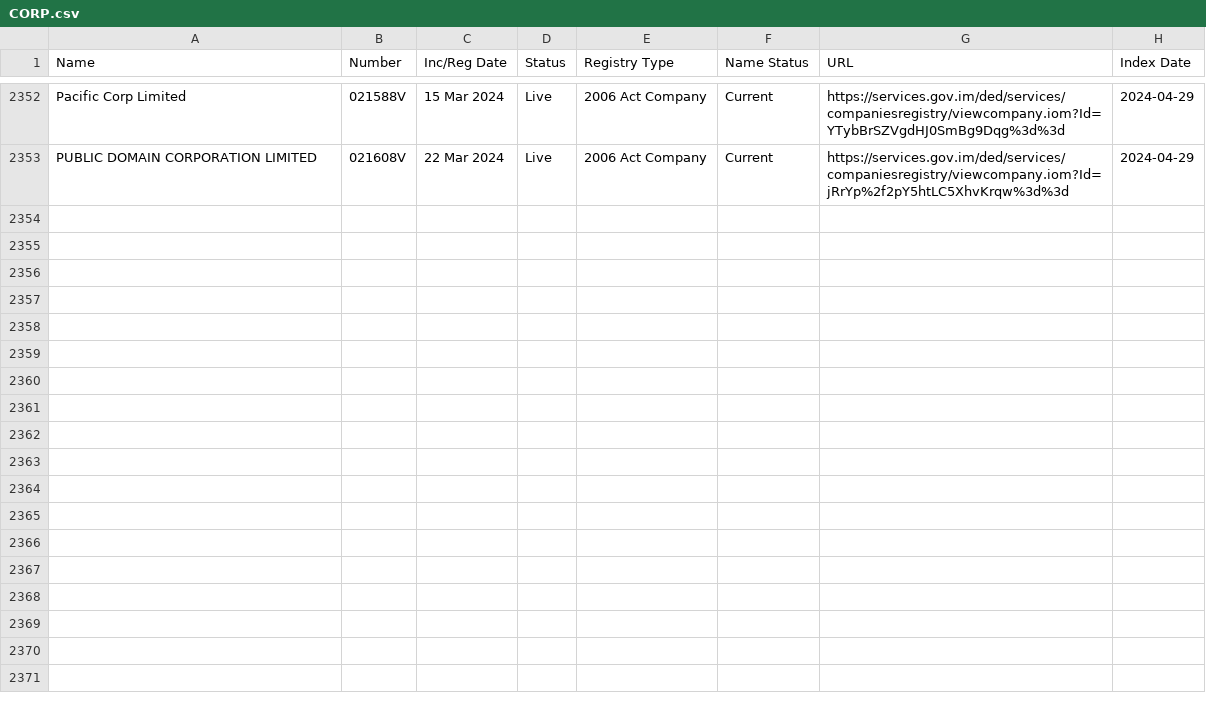
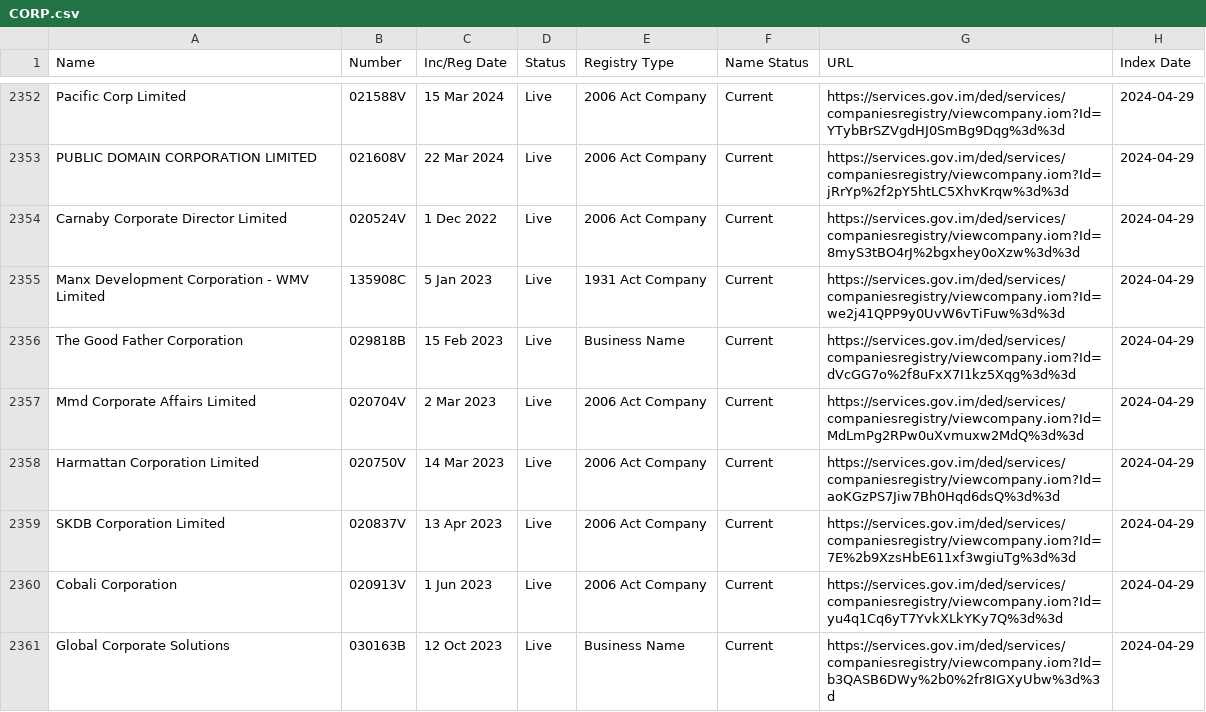
Before and after one commit to dankarran/isleofman-opendata, a CSV file: data/gov.im/companies/sources/terms/CORP.csv, drawn as a sheet; only a part is shown, gaps mark what is left out; the diff covers the shown part only; the diff names each change by its address in the sheet, - before the commit and + after, or states it on an @@ line.

```diff
--- a/data/gov.im/companies/sources/terms/CORP.csv
+++ b/data/gov.im/companies/sources/terms/CORP.csv
+row 2354: Carnaby Corporate Director Limited | 020524V | 1 Dec 2022 | Live | 2006 Act Company | Current | https://services.gov.im/ded/services/companiesregistry/viewcompany.iom?Id=8myS3tBO4rJ%2bgxhey0oXzw%3d%3d | 2024-04-29
+row 2355: Manx Development Corporation - WMV Limited | 135908C | 5 Jan 2023 | Live | 1931 Act Company | Current | https://services.gov.im/ded/services/companiesregistry/viewcompany.iom?Id=we2j41QPP9y0UvW6vTiFuw%3d%3d | 2024-04-29
+row 2356: The Good Father Corporation | 029818B | 15 Feb 2023 | Live | Business Name | Current | https://services.gov.im/ded/services/companiesregistry/viewcompany.iom?Id=dVcGG7o%2f8uFxX7I1kz5Xqg%3d%3d | 2024-04-29
+row 2357: Mmd Corporate Affairs Limited | 020704V | 2 Mar 2023 | Live | 2006 Act Company | Current | https://services.gov.im/ded/services/companiesregistry/viewcompany.iom?Id=MdLmPg2RPw0uXvmuxw2MdQ%3d%3d | 2024-04-29
+row 2358: Harmattan Corporation Limited | 020750V | 14 Mar 2023 | Live | 2006 Act Company | Current | https://services.gov.im/ded/services/companiesregistry/viewcompany.iom?Id=aoKGzPS7Jiw7Bh0Hqd6dsQ%3d%3d | 2024-04-29
+row 2359: SKDB Corporation Limited | 020837V | 13 Apr 2023 | Live | 2006 Act Company | Current | https://services.gov.im/ded/services/companiesregistry/viewcompany.iom?Id=7E%2b9XzsHbE611xf3wgiuTg%3d%3d | 2024-04-29
+row 2360: Cobali Corporation | 020913V | 1 Jun 2023 | Live | 2006 Act Company | Current | https://services.gov.im/ded/services/companiesregistry/viewcompany.iom?Id=yu4q1Cq6yT7YvkXLkYKy7Q%3d%3d | 2024-04-29
+row 2361: Global Corporate Solutions | 030163B | 12 Oct 2023 | Live | Business Name | Current | https://services.gov.im/ded/services/companiesregistry/viewcompany.iom?Id=b3QASB6DWy%2b0%2fr8IGXyUbw%3d%3d | 2024-04-29
```
Also changed, not shown: 7 added rows elsewhere in this file, data/gov.im/companies/sources/terms/INC.csv, data/gov.im/companies/sources/terms/PARTNER.csv, 6 other files.
